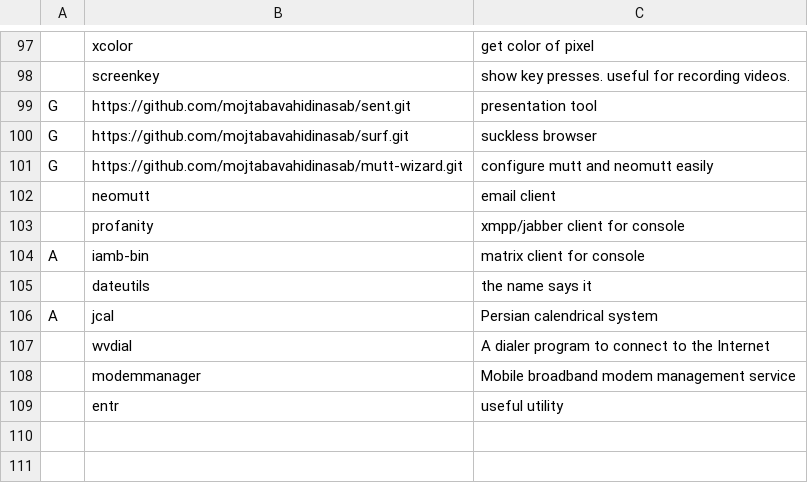
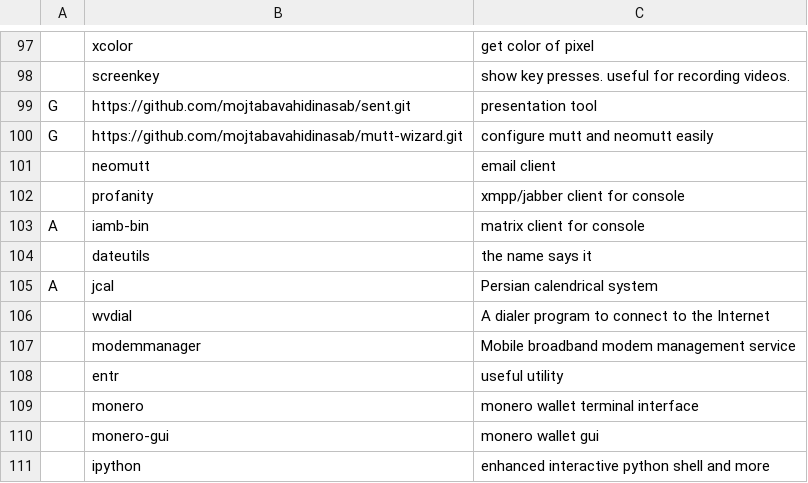
Before and after one commit to mojtabavahidinasab/LARBS, a CSV file: static/progs.csv, drawn as a sheet; only a part is shown, gaps mark what is left out; removed rows and columns are numbered as before the commit, all else as after; the diff names each change by its address in the sheet, - before the commit and + after, or states it on an @@ line.

```diff
--- a/static/progs.csv
+++ b/static/progs.csv
-row 100: G | https://github.com/mojtabavahidinasab/surf.git | suckless browser
+row 109:  | monero | monero wallet terminal interface
+row 110:  | monero-gui | monero wallet gui
+row 111:  | ipython | enhanced interactive python shell and more
```
Also changed, not shown: 1 other file.
